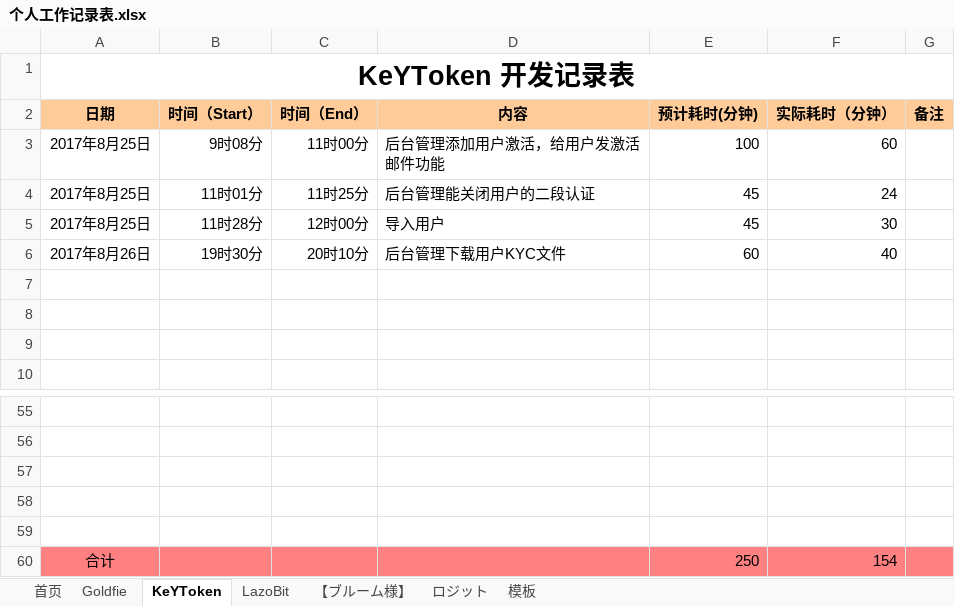
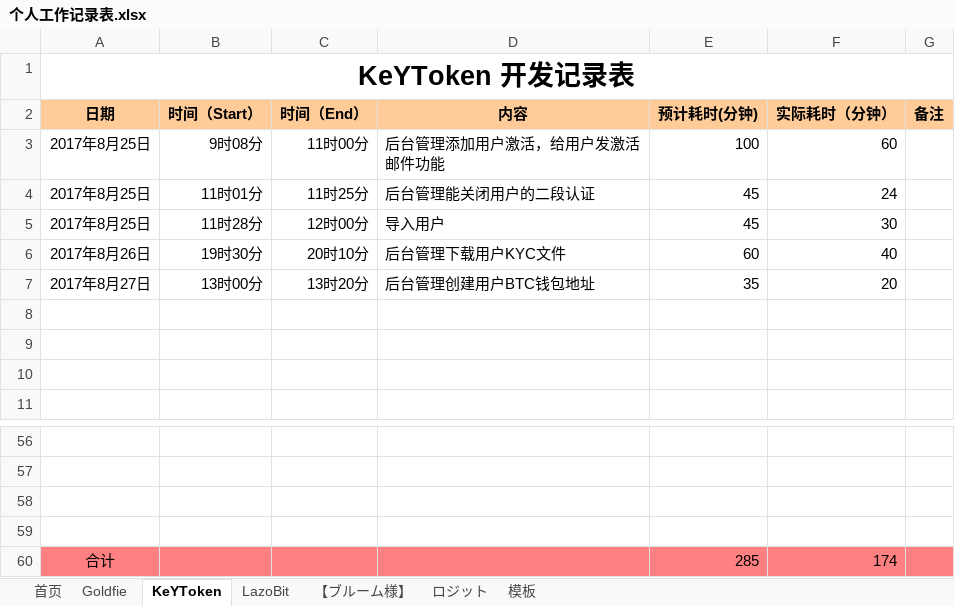
Before and after one commit to maty-onepiece/-, an Excel workbook: 个人工作记录表.xlsx, sheet KeYToken, drawn as a sheet; only a part is shown, gaps mark what is left out; values as stored, in another font and other column widths than the file's, no borders; removed rows and columns are numbered as before the commit, all else as after; the diff names each change by its address in the sheet, - before the commit and + after, or states it on an @@ line.

```diff
--- a/个人工作记录表.xlsx (sheet KeYToken)
+++ b/个人工作记录表.xlsx (sheet KeYToken)
+row 7: 2017年8月27日 | 13时00分 | 13时20分 | 后台管理创建用户BTC钱包地址 | 35 | 20
-row 59: (empty)
-E60 (预计耗时(分钟)): 250
+E60 (预计耗时(分钟)): 285
-F60 (实际耗时（分钟）): 154
+F60 (实际耗时（分钟）): 174
```
Also changed, not shown: sheet LazoBit, sheet 首页.
